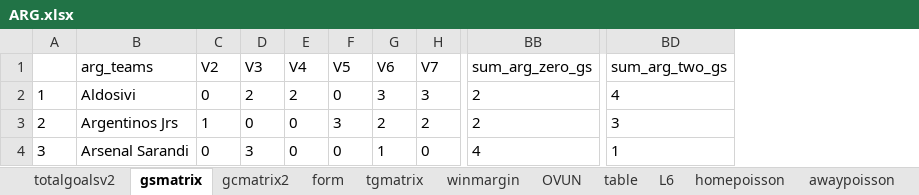
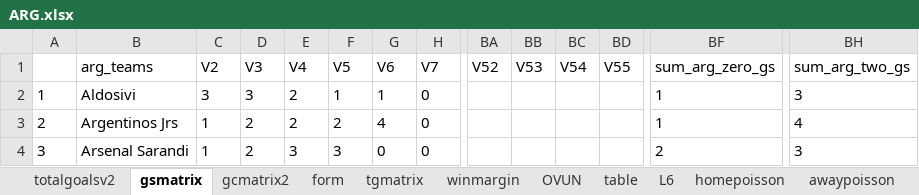
Before and after one commit to gitboyzorro5/Rsoccer, an Excel workbook: NL/ARG.xlsx, sheet gsmatrix, drawn as a sheet; only a part is shown, gaps mark what is left out; values as stored, in another font and other column widths than the file's, no borders; addresses are those after the commit; the diff covers the shown part only; the diff names each change by its address in the sheet, - before the commit and + after, or states it on an @@ line.

```diff
--- a/NL/ARG.xlsx (sheet gsmatrix)
+++ b/NL/ARG.xlsx (sheet gsmatrix)
+column BA (V52), empty
+column BB (V53), empty
+column BC (V54), empty
+column BD (V55), empty
-C2 (V2): 0
+C2 (V2): 3
-D2 (V3): 2
+D2 (V3): 3
-F2 (V5): 0
+F2 (V5): 1
-G2 (V6): 3
+G2 (V6): 1
-H2 (V7): 3
+H2 (V7): 0
-BF2:BF3 (sum_arg_zero_gs): 2
+BF2:BF3 (sum_arg_zero_gs): 1
-BH2 (sum_arg_two_gs): 4
+BH2 (sum_arg_two_gs): 3
-D3 (V3): 0
+D3 (V3): 2
-E3 (V4): 0
+E3 (V4): 2
-F3 (V5): 3
+F3 (V5): 2
-G3 (V6): 2
+G3 (V6): 4
-H3 (V7): 2
+H3 (V7): 0
-BH3 (sum_arg_two_gs): 3
+BH3 (sum_arg_two_gs): 4
-C4 (V2): 0
+C4 (V2): 1
-D4 (V3): 3
+D4 (V3): 2
-E4 (V4): 0
+E4 (V4): 3
-F4 (V5): 0
+F4 (V5): 3
-G4 (V6): 1
+G4 (V6): 0
-BF4 (sum_arg_zero_gs): 4
+BF4 (sum_arg_zero_gs): 2
-BH4 (sum_arg_two_gs): 1
+BH4 (sum_arg_two_gs): 3
```
Also changed, not shown: 2 added rows, 192 edited cells and row numbers in column A elsewhere in this sheet, sheet ARG, sheet totalgoalsv2, sheet table, sheet OVUN, sheet winmargin, sheet gcmatrix2, 7 more sheets, Divisions/D2.xlsx, Divisions/E1.xlsx, 28 other files.
